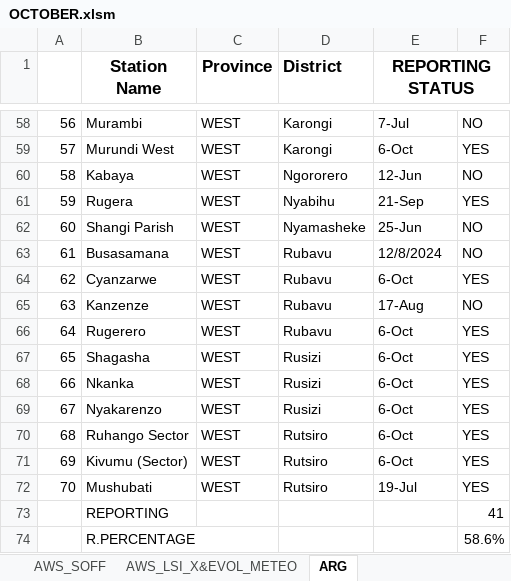
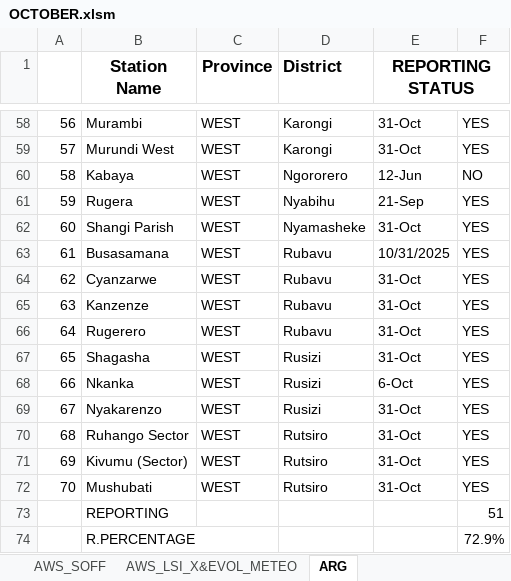
Before and after one commit to bikochris/Data-Quality-Control, an Excel workbook: Reporting status/October/OCTOBER.xlsm, sheet ARG, drawn as a sheet; only a part is shown, gaps mark what is left out; values as stored, in another font and other column widths than the file's, no borders; the diff covers the shown part only; the diff names each change by its address in the sheet, - before the commit and + after, or states it on an @@ line.

```diff
--- a/Reporting status/October/OCTOBER.xlsm (sheet ARG)
+++ b/Reporting status/October/OCTOBER.xlsm (sheet ARG)
-E58 (REPORTING STATUS): 7-Jul
+E58 (REPORTING STATUS): 31-Oct
-F58: NO
+F58: YES
-E59 (REPORTING STATUS): 6-Oct
+E59 (REPORTING STATUS): 31-Oct
-E62 (REPORTING STATUS): 25-Jun
+E62 (REPORTING STATUS): 31-Oct
-F62:F63: NO
+F62:F63: YES
-E63 (REPORTING STATUS): 12/8/2024
+E63 (REPORTING STATUS): 10/31/2025
-E64 (REPORTING STATUS): 6-Oct
+E64 (REPORTING STATUS): 31-Oct
-E65 (REPORTING STATUS): 17-Aug
+E65 (REPORTING STATUS): 31-Oct
-F65: NO
+F65: YES
-E66:E67 (REPORTING STATUS): 6-Oct
+E66:E67 (REPORTING STATUS): 31-Oct
-E69:E71 (REPORTING STATUS): 6-Oct
+E69:E71 (REPORTING STATUS): 31-Oct
-E72 (REPORTING STATUS): 19-Jul
+E72 (REPORTING STATUS): 31-Oct
-F73: 41
+F73: 51
-F74: 58.6%
+F74: 72.9%
```
Also changed, not shown: 38 edited cells elsewhere in this sheet, sheet TOTAL STATION, sheet AWS_LSA_ElOG_METEO, 14 other files.
